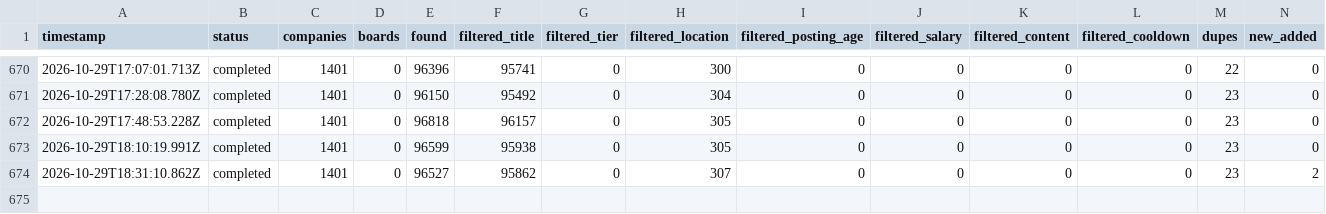
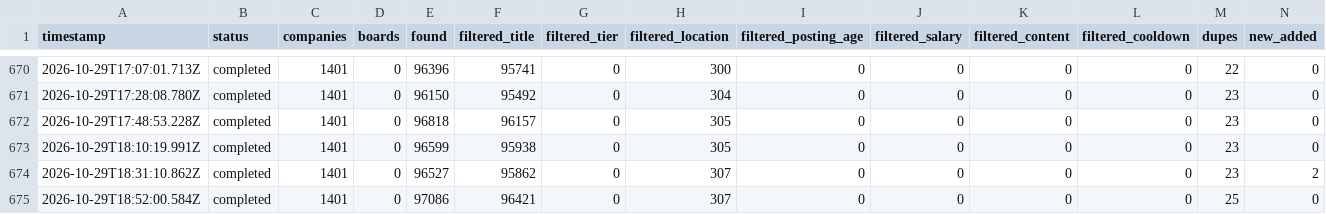
Before and after one commit to tanaymihani/intern-ops, a TSV file: data/scan-runs.tsv, drawn as a sheet; only a part is shown, gaps mark what is left out; rows hold the shown columns only; the diff names each change by its address in the sheet, - before the commit and + after, or states it on an @@ line.

```diff
--- a/data/scan-runs.tsv
+++ b/data/scan-runs.tsv
+row 675: 2026-10-29T18:52:00.584Z | completed | 1401 | 0 | 97086 | 96421 | 0 | 307 | 0 | 0 | 0 | 0 | 25 | 0
```
Also changed, not shown: 2 other files.
